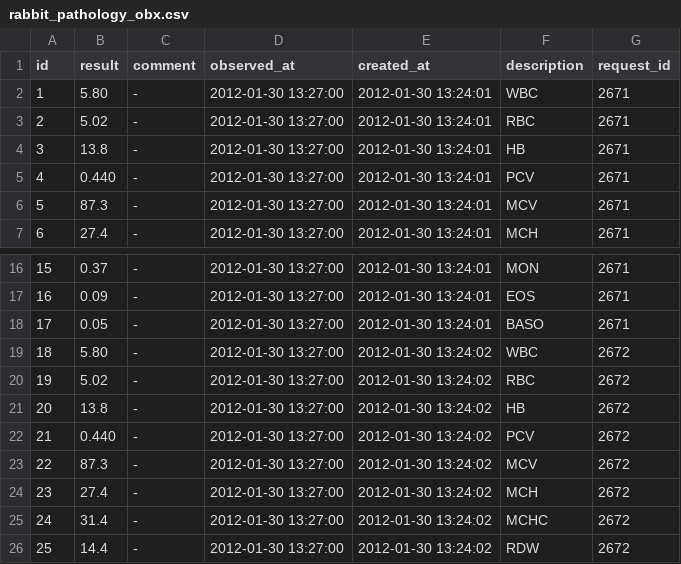
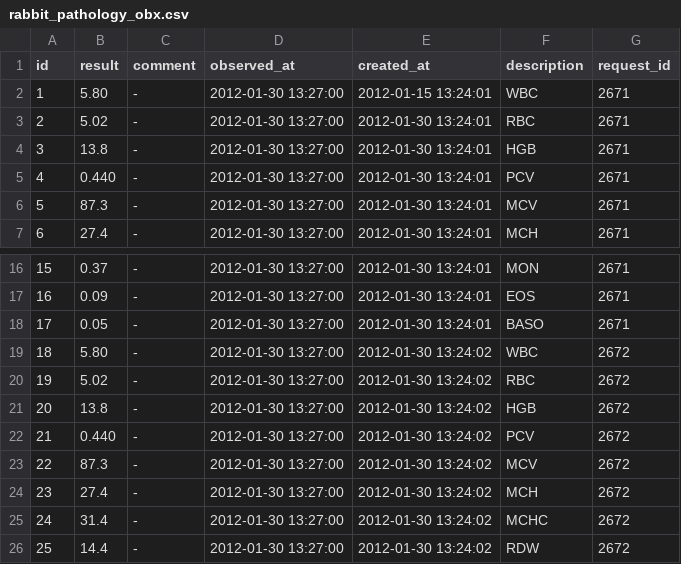
Before and after one commit to airslie/renalware-core, a CSV file: db/seeds/demo/rabbit_pathology_obx.csv, drawn as a sheet; only a part is shown, gaps mark what is left out.

Commit message:
Convert old "HB" to new "HGB" code

```diff
--- a/db/seeds/demo/rabbit_pathology_obx.csv
+++ b/db/seeds/demo/rabbit_pathology_obx.csv
@@ -1,5 +1,5 @@
 id,"result","comment","observed_at","created_at","description",request_id
-1,"5.80",-,"2012-01-30 13:27:00","2012-01-30 13:24:01","WBC",2671
+1,"5.80",-,"2012-01-30 13:27:00","2012-01-15 13:24:01","WBC",2671
 2,"5.02",-,"2012-01-30 13:27:00","2012-01-30 13:24:01","RBC",2671
-3,"13.8",-,"2012-01-30 13:27:00","2012-01-30 13:24:01","HB",2671
+3,"13.8",-,"2012-01-30 13:27:00","2012-01-30 13:24:01","HGB",2671
 4,"0.440",-,"2012-01-30 13:27:00","2012-01-30 13:24:01","PCV",2671
@@ -20,3 +20,3 @@ id,"result","comment","observed_at","created_at","description",request_id
 19,"5.02",-,"2012-01-30 13:27:00","2012-01-30 13:24:02","RBC",2672
-20,"13.8",-,"2012-01-30 13:27:00","2012-01-30 13:24:02","HB",2672
+20,"13.8",-,"2012-01-30 13:27:00","2012-01-30 13:24:02","HGB",2672
 21,"0.440",-,"2012-01-30 13:27:00","2012-01-30 13:24:02","PCV",2672
```
